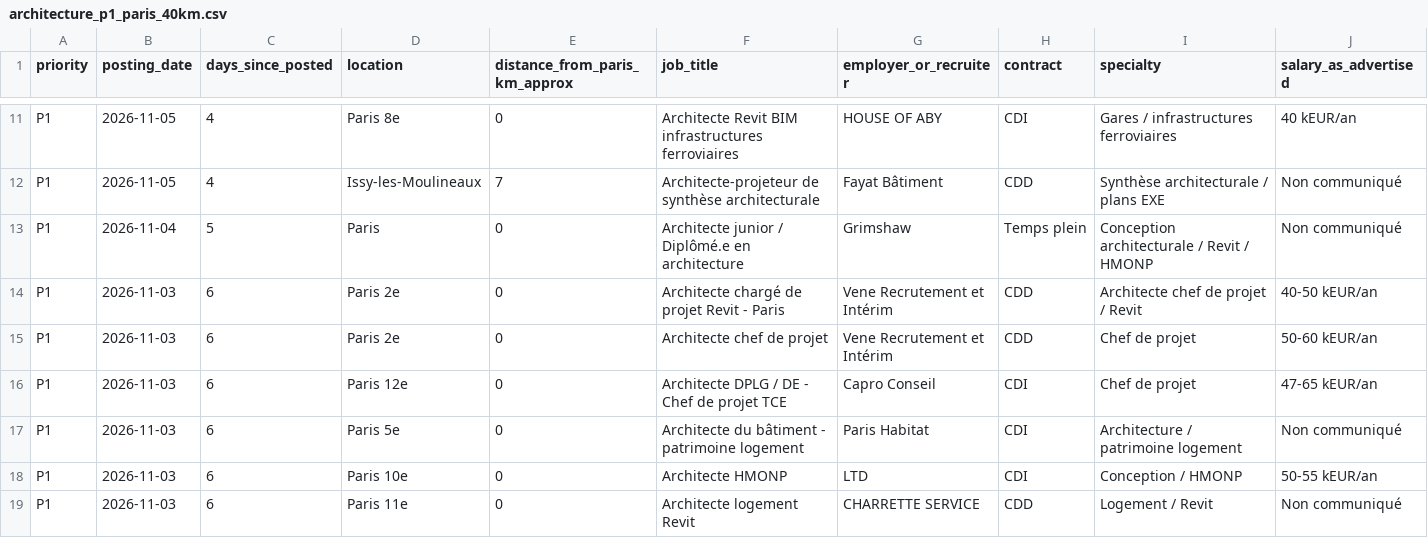
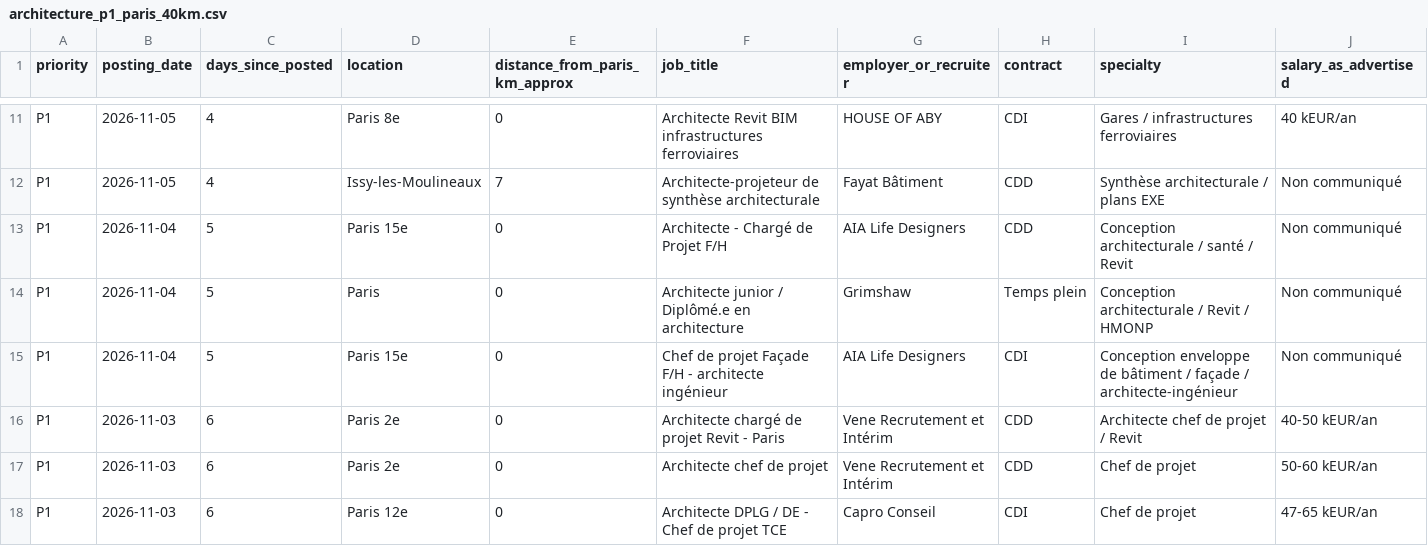
Before and after one commit to HachichaM/job-search, a CSV file: data/architecture_p1_paris_40km.csv, drawn as a sheet; only a part is shown, gaps mark what is left out; the shorter side is filled out with more unchanged rows; rows hold the shown columns only; the diff names each change by its address in the sheet, - before the commit and + after, or states it on an @@ line.

Commit message:
Add two recent AIA Life Designers Paris architectural jobs with Nov 14 closing date

```diff
--- a/data/architecture_p1_paris_40km.csv
+++ b/data/architecture_p1_paris_40km.csv
+row 13: P1 | 2026-11-04 | 5 | Paris 15e | 0 | Architecte - Chargé de Projet F/H | AIA Life Designers | CDD | Conception architecturale / santé / Revit | Non communiqué
+row 15: P1 | 2026-11-04 | 5 | Paris 15e | 0 | Chef de projet Façade F/H - architecte ingénieur | AIA Life Designers | CDI | Conception enveloppe de bâtiment / façade / architecte-ingénieur | Non communiqué
```
